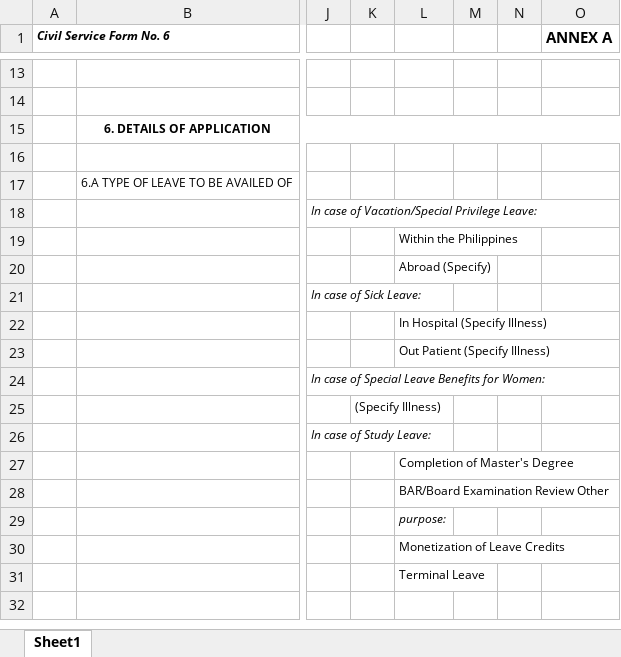
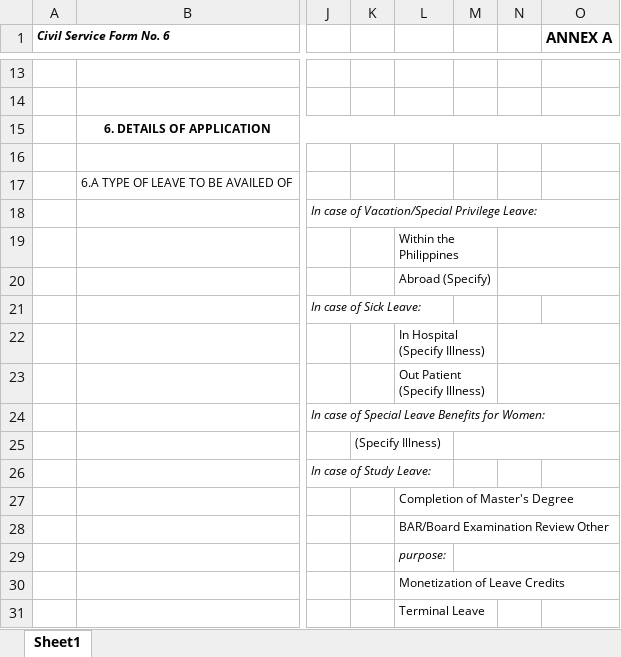
Before and after one commit to keysiiiiiiii/bio-pulse-admin, an Excel workbook: server/LEAVE_FORM.xlsx, sheet Sheet1, drawn as a sheet; only a part is shown, gaps mark what is left out; the shorter side is filled out with more unchanged rows; values as stored, in another font and other column widths than the file's, no borders; charts and pictures not drawn; the diff names each change by its address in the sheet, - before the commit and + after, or states it on an @@ line.

Commit message:
all goods na yung leave form functionss

```diff
--- a/server/LEAVE_FORM.xlsx (sheet Sheet1)
+++ b/server/LEAVE_FORM.xlsx (sheet Sheet1)
+N19:O19 merged
+N20:O20 merged
+N22:O22 merged
+N23:O23 merged
+M25:O25 merged
+M29:O29 merged
```
Also changed, not shown: charts or pictures, 4 other files.
